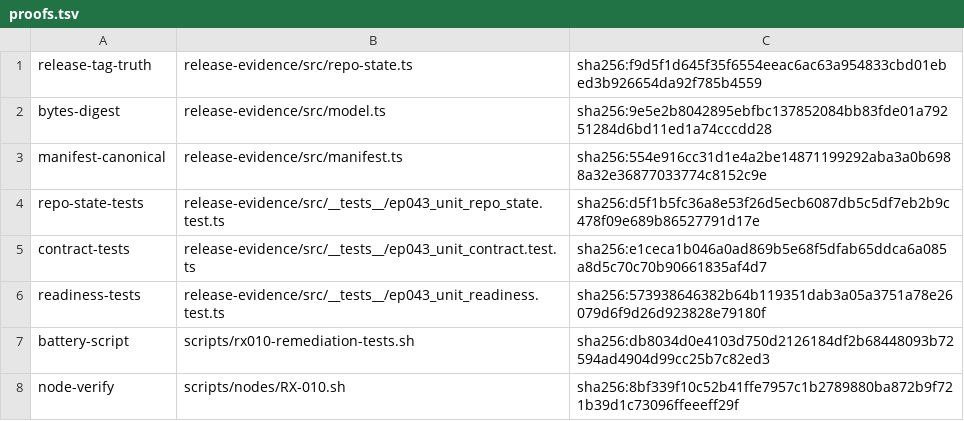
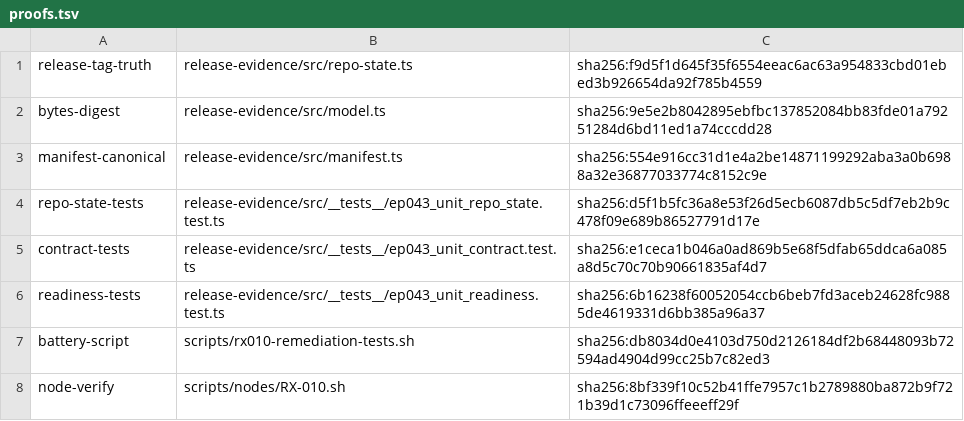
Before and after one commit to dominator509/nexus, a TSV file: .agent/remediation/evidence/RX-010/proofs.tsv, drawn as a sheet.

```diff
--- a/.agent/remediation/evidence/RX-010/proofs.tsv
+++ b/.agent/remediation/evidence/RX-010/proofs.tsv
@@ -5,3 +5,3 @@ repo-state-tests	release-evidence/src/__tests__/ep043_unit_repo_state.test.ts	sh
 contract-tests	release-evidence/src/__tests__/ep043_unit_contract.test.ts	sha256:e1ceca1b046a0ad869b5e68f5dfab65ddca6a085a8d5c70c70b90661835af4d7
-readiness-tests	release-evidence/src/__tests__/ep043_unit_readiness.test.ts	sha256:573938646382b64b119351dab3a05a3751a78e26079d6f9d26d923828e79180f
+readiness-tests	release-evidence/src/__tests__/ep043_unit_readiness.test.ts	sha256:6b16238f60052054ccb6beb7fd3aceb24628fc9885de4619331d6bb385a96a37
 battery-script	scripts/rx010-remediation-tests.sh	sha256:db8034d0e4103d750d2126184df2b68448093b72594ad4904d99cc25b7c82ed3
```
Also changed, not shown: .agent/remediation/evidence/RX-003/proofs.tsv, .agent/remediation/evidence/RX-005/proofs.tsv, 9 other files.
